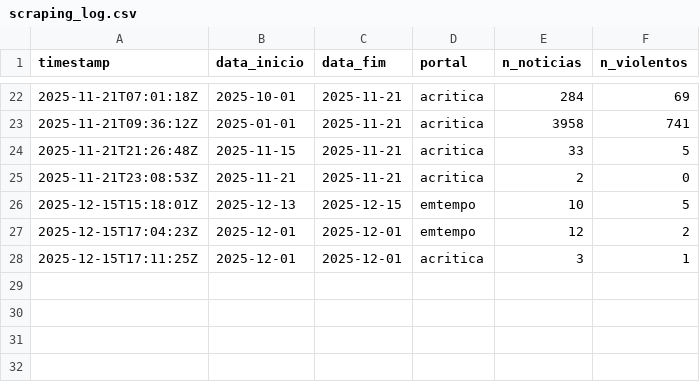
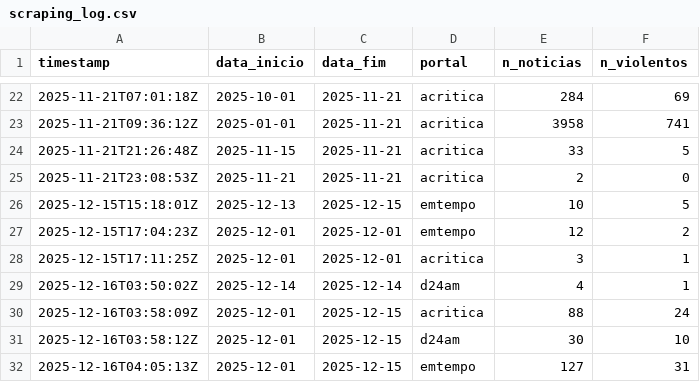
Before and after one commit to nupec-lamapp/am_crimes, a CSV file: logs/scraping_log.csv, drawn as a sheet; only a part is shown, gaps mark what is left out.

Commit message:
0.0.3: Versão com o Portal "D24"

```diff
--- a/logs/scraping_log.csv
+++ b/logs/scraping_log.csv
@@ -28 +28,5 @@ timestamp,data_inicio,data_fim,portal,n_noticias,n_violentos
 2025-12-15T17:11:25Z,2025-12-01,2025-12-01,acritica,3,1
+2025-12-16T03:50:02Z,2025-12-14,2025-12-14,d24am,4,1
+2025-12-16T03:58:09Z,2025-12-01,2025-12-15,acritica,88,24
+2025-12-16T03:58:12Z,2025-12-01,2025-12-15,d24am,30,10
+2025-12-16T04:05:13Z,2025-12-01,2025-12-15,emtempo,127,31
```
Also changed, not shown: 35 other files.
